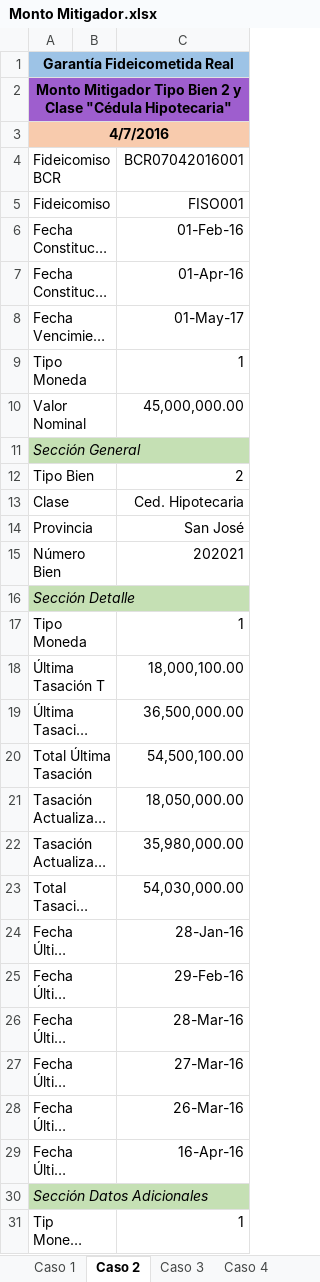
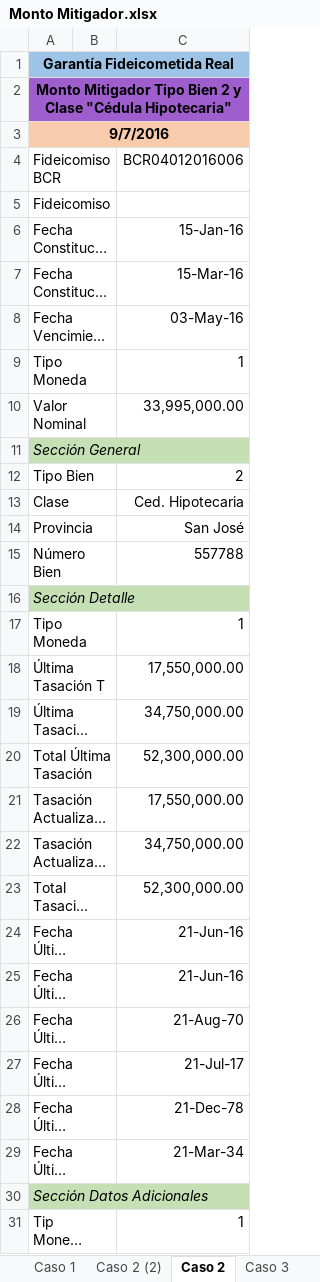
Before and after one commit to amartinellicr/SIGANEM, an Excel workbook: FASE_2_SPRINT_3/PRUEBAS_TECNICAS/Monto Mitigador.xlsx, sheet Caso 2, drawn as a sheet; only a part is shown; long unchanged cells end in …; values as stored, in another font and other column widths than the file's, no borders; the diff covers the shown part only; the diff names each change by its address in the sheet, - before the commit and + after, or states it on an @@ line.

```diff
--- a/FASE_2_SPRINT_3/PRUEBAS_TECNICAS/Monto Mitigador.xlsx (sheet Caso 2)
+++ b/FASE_2_SPRINT_3/PRUEBAS_TECNICAS/Monto Mitigador.xlsx (sheet Caso 2)
+sheet tab: Caso 2 (2)
-A3: 4/7/2016
+A3: 9/7/2016
-C4: BCR07042016001
+C4: BCR04012016006
-C5: FISO001
+C5: (empty)
-C6: 01-Feb-16
+C6: 15-Jan-16
-C7: 01-Apr-16
+C7: 15-Mar-16
-C8: 01-May-17
+C8: 03-May-16
-C10: 45,000,000.00
+C10: 33,995,000.00
-C15: 202021
+C15: 557788
-C18: 18,000,100.00
+C18: 17,550,000.00
-C19: 36,500,000.00
+C19: 34,750,000.00
-C20: 54,500,100.00
+C20: 52,300,000.00
-C21: 18,050,000.00
+C21: 17,550,000.00
-C22: 35,980,000.00
+C22: 34,750,000.00
-C23: 54,030,000.00
+C23: 52,300,000.00
-C24: 28-Jan-16
+C24: 21-Jun-16
-C25: 29-Feb-16
+C25: 21-Jun-16
-C26: 28-Mar-16
+C26: 21-Aug-70
-C27: 27-Mar-16
+C27: 21-Jul-17
-C28: 26-Mar-16
+C28: 21-Dec-78
-C29: 16-Apr-16
+C29: 21-Mar-34
```
Also changed, not shown: 2 added rows, 2 removed rows and 17 edited cells elsewhere in this sheet, sheet Caso 1, sheet Caso 3, sheet Caso 5, sheet Caso 4, FASE_2_SPRINT_3/PRUEBAS_TECNICAS/Porcentaje_Responsabilidad.xlsx, 8 other files.
